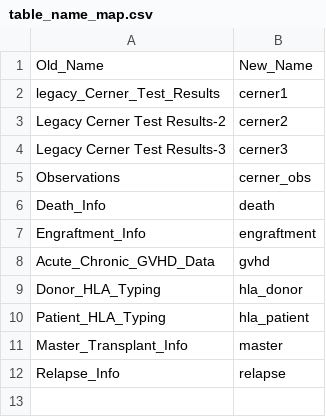
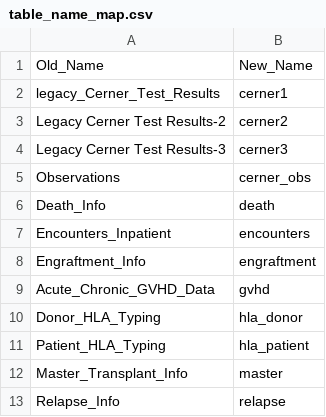
Before and after one commit to jesse-smith/dmhct, a CSV file: inst/extdata/table_name_map.csv, drawn as a sheet.

Commit message:
Add standardized table & column names for inpatient encounters table

```diff
--- a/inst/extdata/table_name_map.csv
+++ b/inst/extdata/table_name_map.csv
@@ -6,2 +6,3 @@ Observations,cerner_obs
 Death_Info,death
+Encounters_Inpatient,encounters
 Engraftment_Info,engraftment
```
Also changed, not shown: 1 other file.
